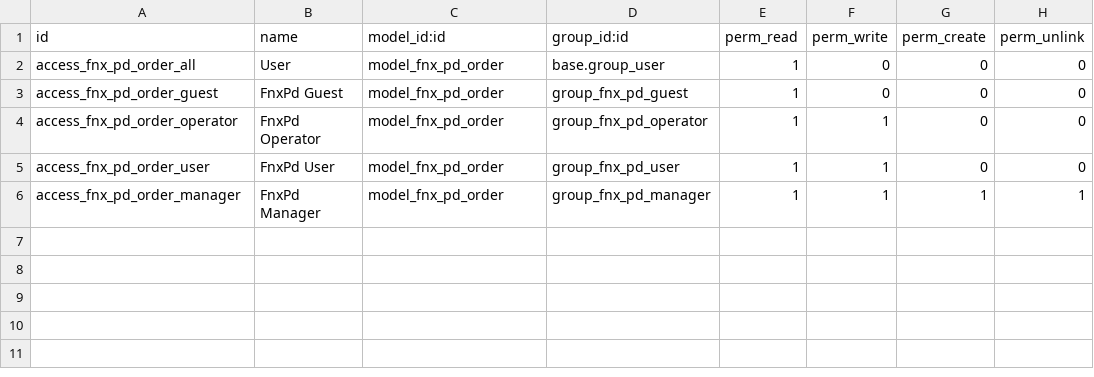
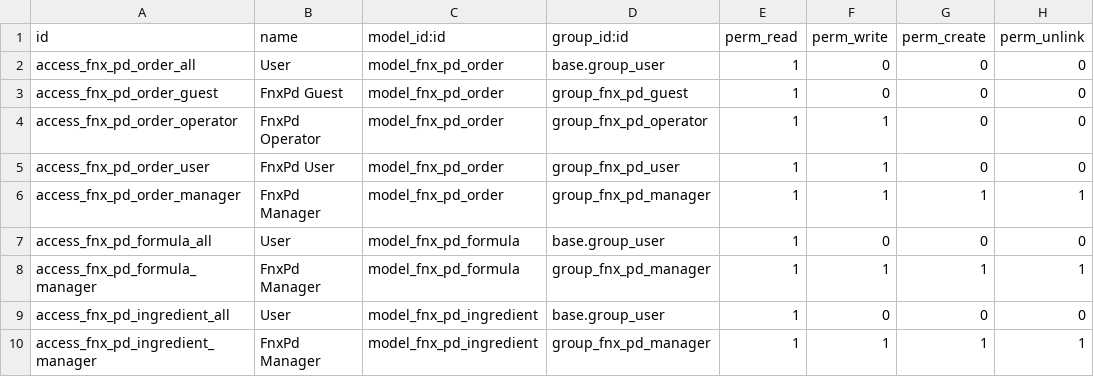
Before and after one commit to ethanfurman/openerp_fnx_pd, a CSV file: security/ir.model.access.csv, drawn as a sheet; the diff names each change by its address in the sheet, - before the commit and + after, or states it on an @@ line.

Commit message:
add formula and ingredients; adjust inventory levels on Release/Recall

```diff
--- a/security/ir.model.access.csv
+++ b/security/ir.model.access.csv
+row 7: access_fnx_pd_formula_all | User | model_fnx_pd_formula | base.group_user | 1 | 0 | 0 | 0
+row 8: access_fnx_pd_formula_manager | FnxPd Manager | model_fnx_pd_formula | group_fnx_pd_manager | 1 | 1 | 1 | 1
+row 9: access_fnx_pd_ingredient_all | User | model_fnx_pd_ingredient | base.group_user | 1 | 0 | 0 | 0
+row 10: access_fnx_pd_ingredient_manager | FnxPd Manager | model_fnx_pd_ingredient | group_fnx_pd_manager | 1 | 1 | 1 | 1
```
Also changed, not shown: 3 other files.
